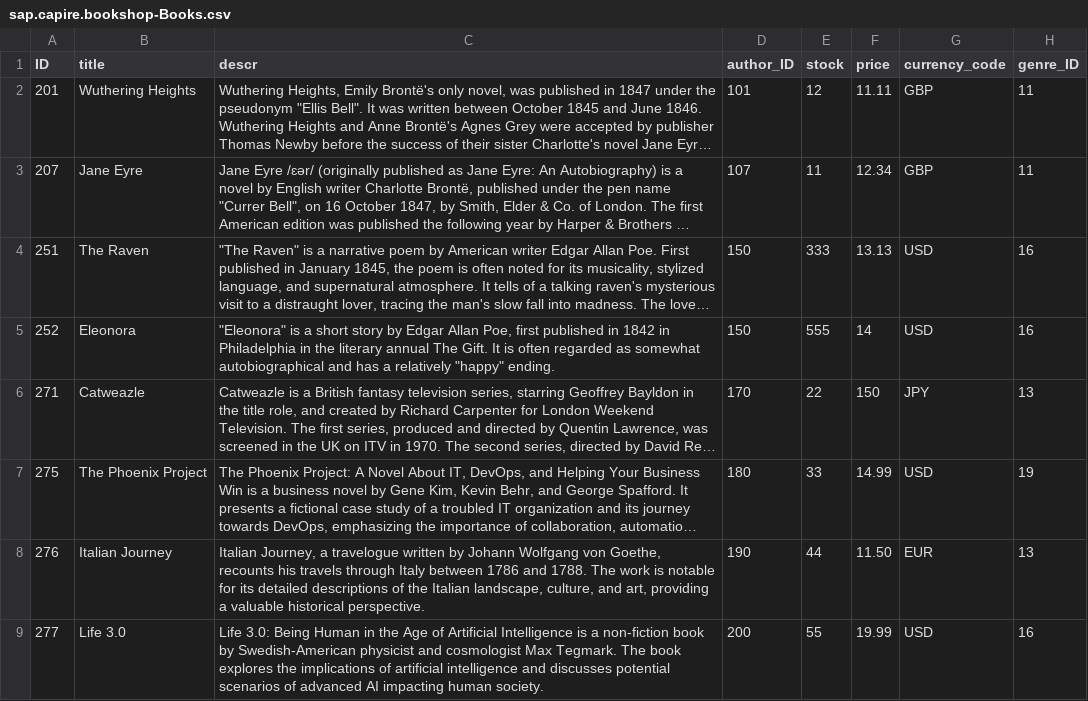
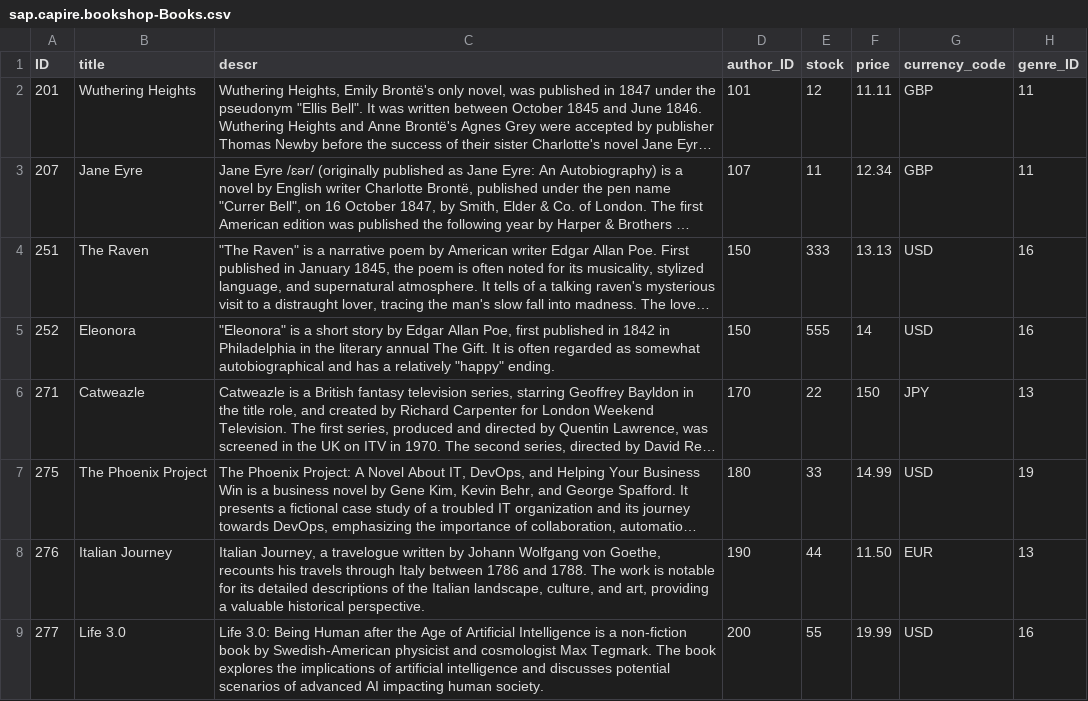
Before and after one commit to KarinSp/cap-bookshop-wdi5, a CSV file: db/data/sap.capire.bookshop-Books.csv, drawn as a sheet; long unchanged cells end in ….

Commit message:
after

```diff
--- a/db/data/sap.capire.bookshop-Books.csv
+++ b/db/data/sap.capire.bookshop-Books.csv
@@ -8,2 +8,2 @@ ID;title;descr;author_ID;stock;price;currency_code;genre_ID
 276;Italian Journey;"Italian Journey, a travelogue written by Johann Wolfgang von Goethe, recounts his travels through Italy between 1786 and 1788. The work is notable for its detailed descriptions of the Italian landscape, culture, and art, providing a valuable historical perspective.";190;44;11.50;EUR;13
-277;Life 3.0;"Life 3.0: Being Human in the Age of Artificial Intelligence is a non-fiction book by Swedish-American physicist and cosmologist Max Tegmark. The book explores the implications of artificial intelligence and discusses potential scenarios of advanced AI impacting human society.";200;55;19.99;USD;16
+277;Life 3.0;"Life 3.0: Being Human after the Age of Artificial Intelligence is a non-fiction book by Swedish-American physicist and cosmologist Max Tegmark. The book explores the implications of artificial intelligence and discusses potential scenarios of advanced AI impacting human society.";200;55;19.99;USD;16
```
